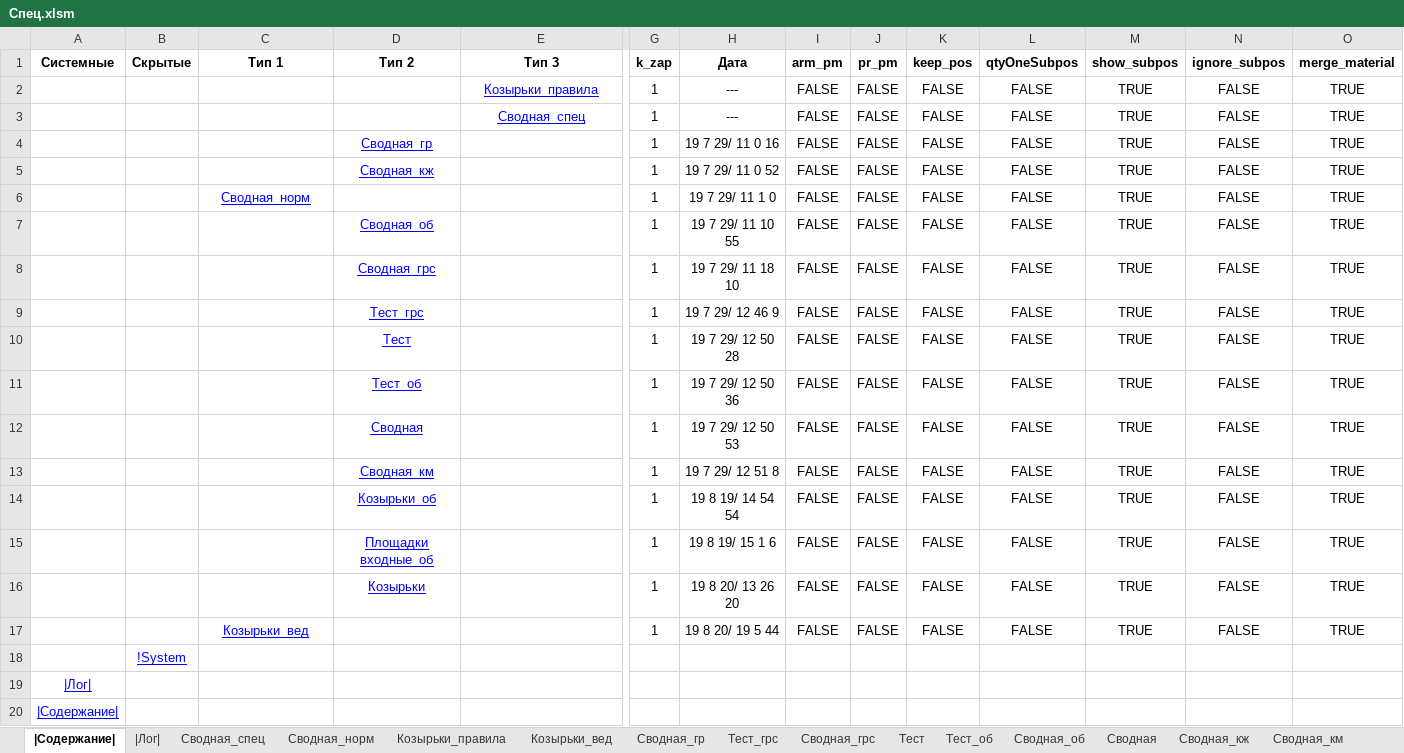
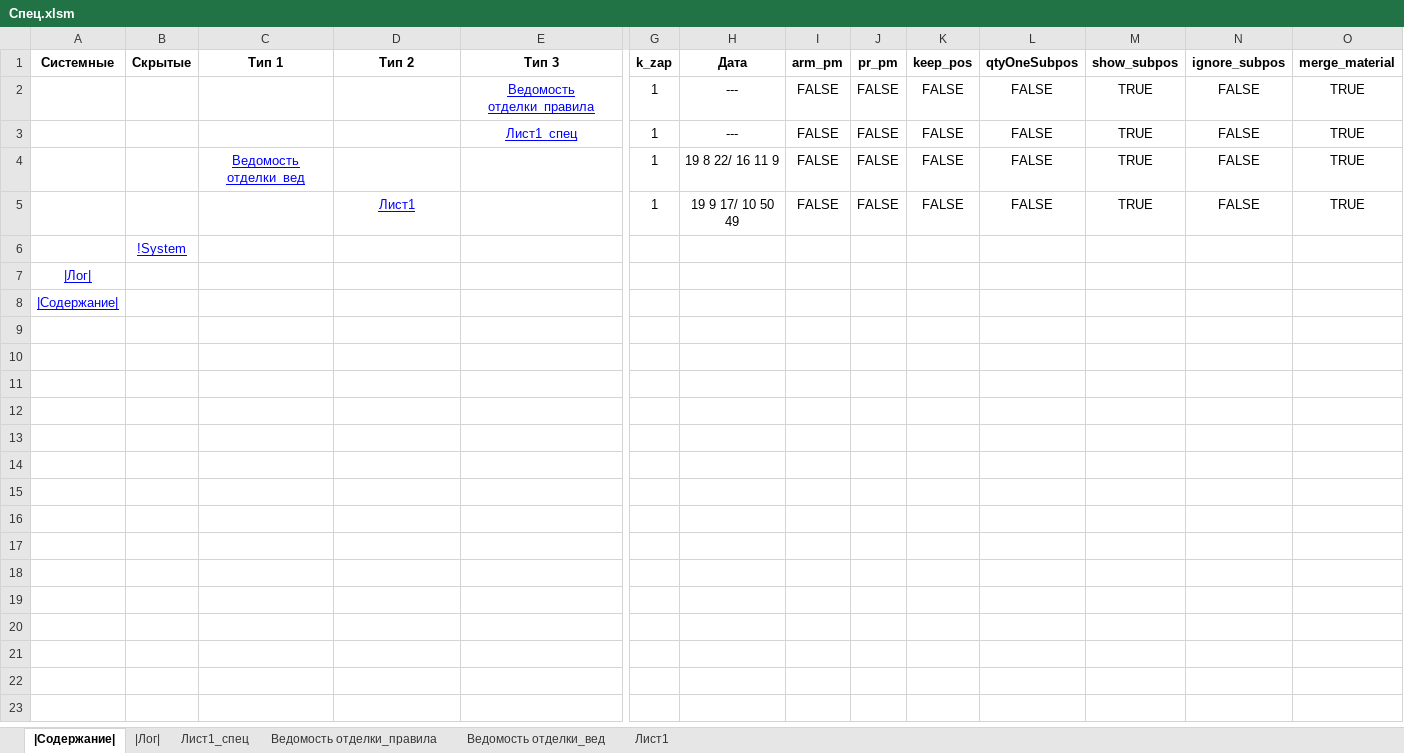
Before and after one commit to kuvbur/material-specification, an Excel workbook: Спец.xlsm, sheet |Содержание|, drawn as a sheet; only a part is shown, gaps mark what is left out; values as stored, in another font and other column widths than the file's, no borders; conditional formats not drawn; removed rows and columns are numbered as before the commit, all else as after; rows hold the shown columns only; the diff names each change by its address in the sheet, - before the commit and + after, or states it on an @@ line.

```diff
--- a/Спец.xlsm (sheet |Содержание|)
+++ b/Спец.xlsm (sheet |Содержание|)
-sheet tab: Козырьки_правила
+sheet tab: Ведомость отделки_правила
-sheet tab: Козырьки_вед
+sheet tab: Ведомость отделки_вед
-sheet tab: Сводная_спец
-sheet tab: Сводная_норм
-sheet tab: Сводная_гр
-sheet tab: Тест_грс
-sheet tab: Сводная_грс
-sheet tab: Тест
-sheet tab: Тест_об
-sheet tab: Сводная_об
-sheet tab: Сводная
-sheet tab: Сводная_кж
-sheet tab: Сводная_км
+sheet tab: Лист1_спец
+sheet tab: Лист1
-E2 (Тип 3): Козырьки_правила
+E2 (Тип 3): Ведомость отделки_правила
-E3 (Тип 3): Сводная_спец
+E3 (Тип 3): Лист1_спец
-row 4:  |  |  | Сводная_гр |  | 1 | 19 7 29/ 11 0 16 | FALSE | FALSE | FALSE | FALSE | TRUE | FALSE | TRUE
-row 5:  |  |  | Сводная_кж |  | 1 | 19 7 29/ 11 0 52 | FALSE | FALSE | FALSE | FALSE | TRUE | FALSE | TRUE
-C4 (Тип 1): Сводная_норм
+C4 (Тип 1): Ведомость отделки_вед
-H4 (Дата): 19 7 29/ 11 1 0
+H4 (Дата): 19 8 22/ 16 11 9
-row 7:  |  |  | Сводная_об |  | 1 | 19 7 29/ 11 10 55 | FALSE | FALSE | FALSE | FALSE | TRUE | FALSE | TRUE
-row 8:  |  |  | Сводная_грс |  | 1 | 19 7 29/ 11 18 10 | FALSE | FALSE | FALSE | FALSE | TRUE | FALSE | TRUE
-row 9:  |  |  | Тест_грс |  | 1 | 19 7 29/ 12 46 9 | FALSE | FALSE | FALSE | FALSE | TRUE | FALSE | TRUE
-row 10:  |  |  | Тест |  | 1 | 19 7 29/ 12 50 28 | FALSE | FALSE | FALSE | FALSE | TRUE | FALSE | TRUE
-D5 (Тип 2): Тест_об
+D5 (Тип 2): Лист1
-H5 (Дата): 19 7 29/ 12 50 36
+H5 (Дата): 19 9 17/ 10 50 49
-row 12:  |  |  | Сводная |  | 1 | 19 7 29/ 12 50 53 | FALSE | FALSE | FALSE | FALSE | TRUE | FALSE | TRUE
-row 13:  |  |  | Сводная_км |  | 1 | 19 7 29/ 12 51 8 | FALSE | FALSE | FALSE | FALSE | TRUE | FALSE | TRUE
-row 14:  |  |  | Козырьки_об |  | 1 | 19 8 19/ 14 54 54 | FALSE | FALSE | FALSE | FALSE | TRUE | FALSE | TRUE
-row 15:  |  |  | Площадки входные_об |  | 1 | 19 8 19/ 15 1 6 | FALSE | FALSE | FALSE | FALSE | TRUE | FALSE | TRUE
-row 16:  |  |  | Козырьки |  | 1 | 19 8 20/ 13 26 20 | FALSE | FALSE | FALSE | FALSE | TRUE | FALSE | TRUE
-row 17:  |  | Козырьки_вед |  |  | 1 | 19 8 20/ 19 5 44 | FALSE | FALSE | FALSE | FALSE | TRUE | FALSE | TRUE
```
Also changed, not shown: sheet |Лог|, sheet Ведомость отделки_вед, sheet Ведомость отделки_правила, other sheet tabs, 4 other files.
